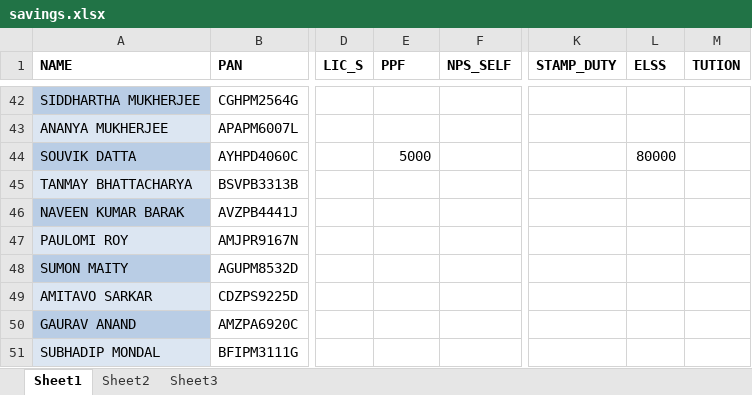
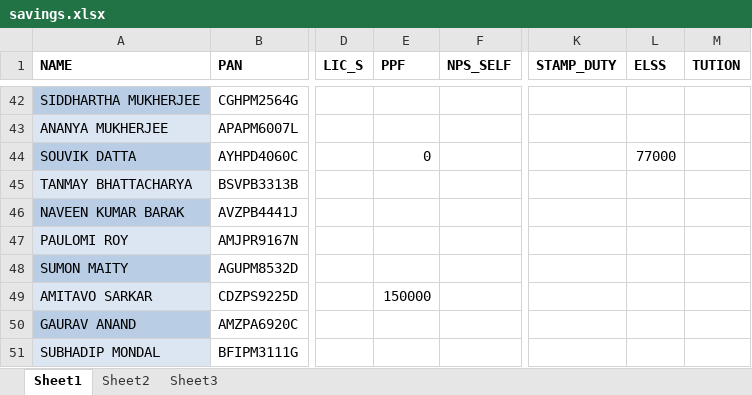
Before and after one commit to sda07/pyBill, an Excel workbook: python/savings.xlsx, sheet Sheet1, drawn as a sheet; only a part is shown, gaps mark what is left out; values as stored, in another font and other column widths than the file's, no borders; the diff names each change by its address in the sheet, - before the commit and + after, or states it on an @@ line.

Commit message:
change in db

```diff
--- a/python/savings.xlsx (sheet Sheet1)
+++ b/python/savings.xlsx (sheet Sheet1)
-E44 (PPF): 5000
+E44 (PPF): 0
-L44 (ELSS): 80000
+L44 (ELSS): 77000
-E49 (PPF): (empty)
+E49 (PPF): 150000
```
